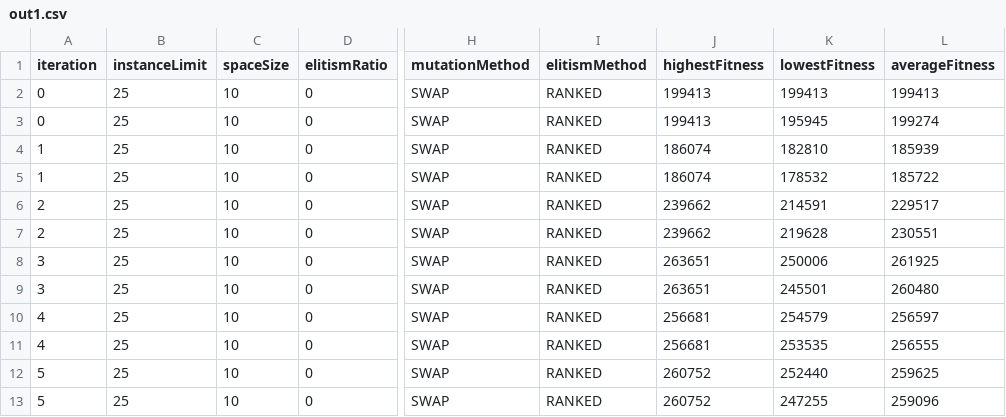
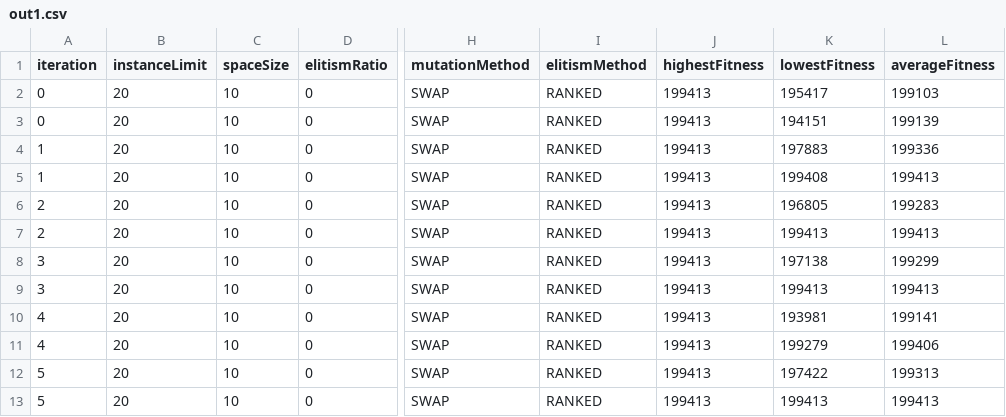
Before and after one commit to fagner02/Genetic-Algorithm, a CSV file: out1.csv, drawn as a sheet; only a part is shown, gaps mark what is left out; the diff covers the shown part only; the diff names each change by its address in the sheet, - before the commit and + after, or states it on an @@ line.

```diff
--- a/out1.csv
+++ b/out1.csv
-B2:B13 (instanceLimit): 25
+B2:B13 (instanceLimit): 20
-K2 (lowestFitness): 199413
+K2 (lowestFitness): 195417
-L2 (averageFitness): 199413
+L2 (averageFitness): 199103
-K3 (lowestFitness): 195945
+K3 (lowestFitness): 194151
-L3 (averageFitness): 199274
+L3 (averageFitness): 199139
-J4:J5 (highestFitness): 186074
+J4:J5 (highestFitness): 199413
-K4 (lowestFitness): 182810
+K4 (lowestFitness): 197883
-L4 (averageFitness): 185939
+L4 (averageFitness): 199336
-K5 (lowestFitness): 178532
+K5 (lowestFitness): 199408
-L5 (averageFitness): 185722
+L5 (averageFitness): 199413
-J6:J7 (highestFitness): 239662
+J6:J7 (highestFitness): 199413
-K6 (lowestFitness): 214591
+K6 (lowestFitness): 196805
-L6 (averageFitness): 229517
+L6 (averageFitness): 199283
-K7 (lowestFitness): 219628
+K7 (lowestFitness): 199413
-L7 (averageFitness): 230551
+L7 (averageFitness): 199413
-J8:J9 (highestFitness): 263651
+J8:J9 (highestFitness): 199413
-K8 (lowestFitness): 250006
+K8 (lowestFitness): 197138
-L8 (averageFitness): 261925
+L8 (averageFitness): 199299
-K9 (lowestFitness): 245501
+K9 (lowestFitness): 199413
-L9 (averageFitness): 260480
+L9 (averageFitness): 199413
-J10:J11 (highestFitness): 256681
+J10:J11 (highestFitness): 199413
-K10 (lowestFitness): 254579
+K10 (lowestFitness): 193981
-L10 (averageFitness): 256597
+L10 (averageFitness): 199141
-K11 (lowestFitness): 253535
+K11 (lowestFitness): 199279
-L11 (averageFitness): 256555
+L11 (averageFitness): 199406
-J12:J13 (highestFitness): 260752
+J12:J13 (highestFitness): 199413
-K12 (lowestFitness): 252440
+K12 (lowestFitness): 197422
-L12 (averageFitness): 259625
+L12 (averageFitness): 199313
-K13 (lowestFitness): 247255
+K13 (lowestFitness): 199413
-L13 (averageFitness): 259096
+L13 (averageFitness): 199413
```
Also changed, not shown: 112 edited cells elsewhere in this file, out2.csv, out3.csv, 5 other files.
